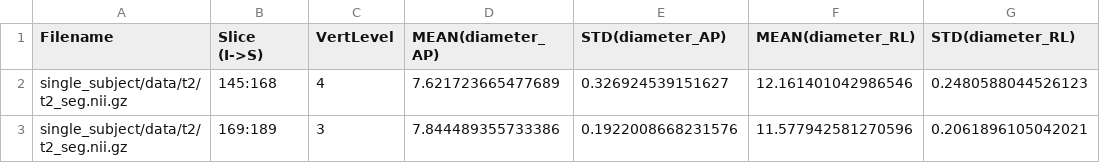
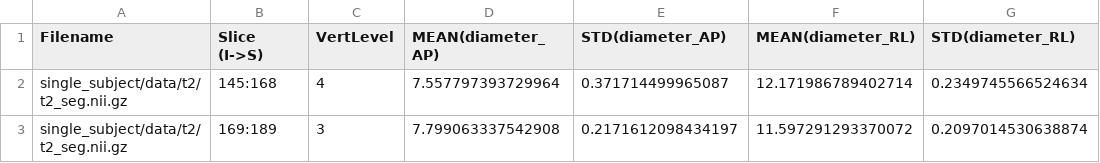
Before and after one commit to spinalcordtoolbox/spinalcordtoolbox, a CSV file: documentation/source/user_section/tutorials/shape-analysis/compute-csa-and-other-shape-metrics/other-shape-metrics-1.csv, drawn as a sheet.

```diff
--- a/documentation/source/user_section/tutorials/shape-analysis/compute-csa-and-other-shape-metrics/other-shape-metrics-1.csv
+++ b/documentation/source/user_section/tutorials/shape-analysis/compute-csa-and-other-shape-metrics/other-shape-metrics-1.csv
@@ -1,3 +1,3 @@
 Filename,Slice (I->S),VertLevel,MEAN(diameter_AP),STD(diameter_AP),MEAN(diameter_RL),STD(diameter_RL)
-single_subject/data/t2/t2_seg.nii.gz,145:168,4,7.621723665477689,0.326924539151627,12.161401042986546,0.2480588044526123
-single_subject/data/t2/t2_seg.nii.gz,169:189,3,7.844489355733386,0.1922008668231576,11.577942581270596,0.2061896105042021
+single_subject/data/t2/t2_seg.nii.gz,145:168,4,7.557797393729964,0.371714499965087,12.171986789402714,0.2349745566524634
+single_subject/data/t2/t2_seg.nii.gz,169:189,3,7.799063337542908,0.2171612098434197,11.597291293370072,0.2097014530638874
```
Also changed, not shown: documentation/source/user_section/tutorials/atlas-based-analysis/mtr_in_wm.csv, documentation/source/user_section/tutorials/shape-analysis/compute-csa-and-other-shape-metrics/angle-ap-rl.csv, 4 other files.
